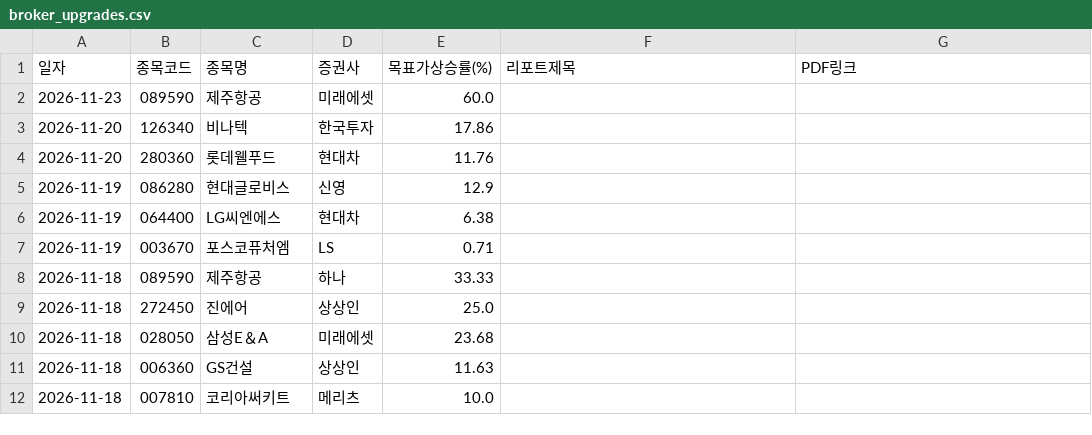
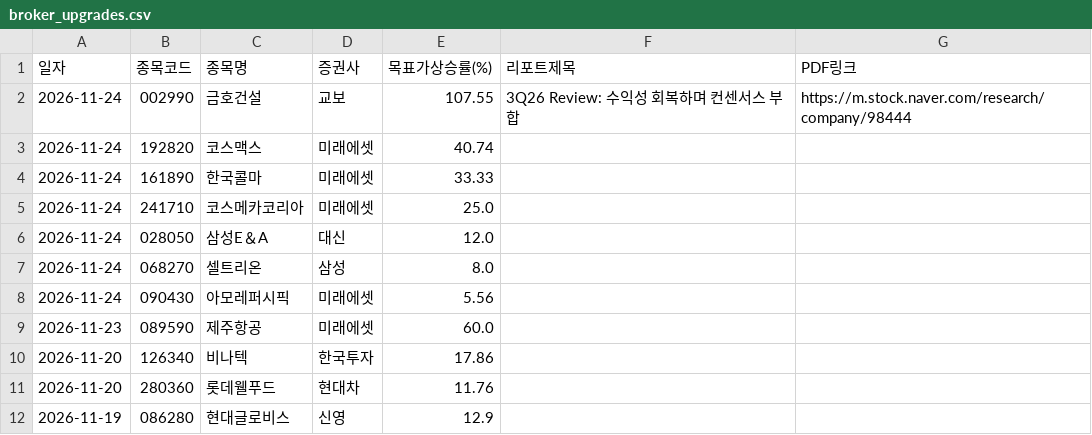
Before and after one commit to adkan8927-a11y/adkanbot, a CSV file: reports/broker_upgrades.csv, drawn as a sheet; only a part is shown; the shorter side is filled out with more unchanged rows; the diff names each change by its address in the sheet, - before the commit and + after, or states it on an @@ line.

```diff
--- a/reports/broker_upgrades.csv
+++ b/reports/broker_upgrades.csv
+row 2: 2026-11-24 | 002990 | 금호건설 | 교보 | 107.55 | 3Q26 Review: 수익성 회복하며 컨센서스 부합 | https://m.stock.naver.com/research/company/98444
+row 3: 2026-11-24 | 192820 | 코스맥스 | 미래에셋 | 40.74
+row 4: 2026-11-24 | 161890 | 한국콜마 | 미래에셋 | 33.33
+row 5: 2026-11-24 | 241710 | 코스메카코리아 | 미래에셋 | 25.0
+row 6: 2026-11-24 | 028050 | 삼성E＆A | 대신 | 12.0
+row 7: 2026-11-24 | 068270 | 셀트리온 | 삼성 | 8.0
+row 8: 2026-11-24 | 090430 | 아모레퍼시픽 | 미래에셋 | 5.56
```
Also changed, not shown: schedule check/master_schedule_db.csv, schedule check/vip_momentum_alerts.csv, 4 other files.
